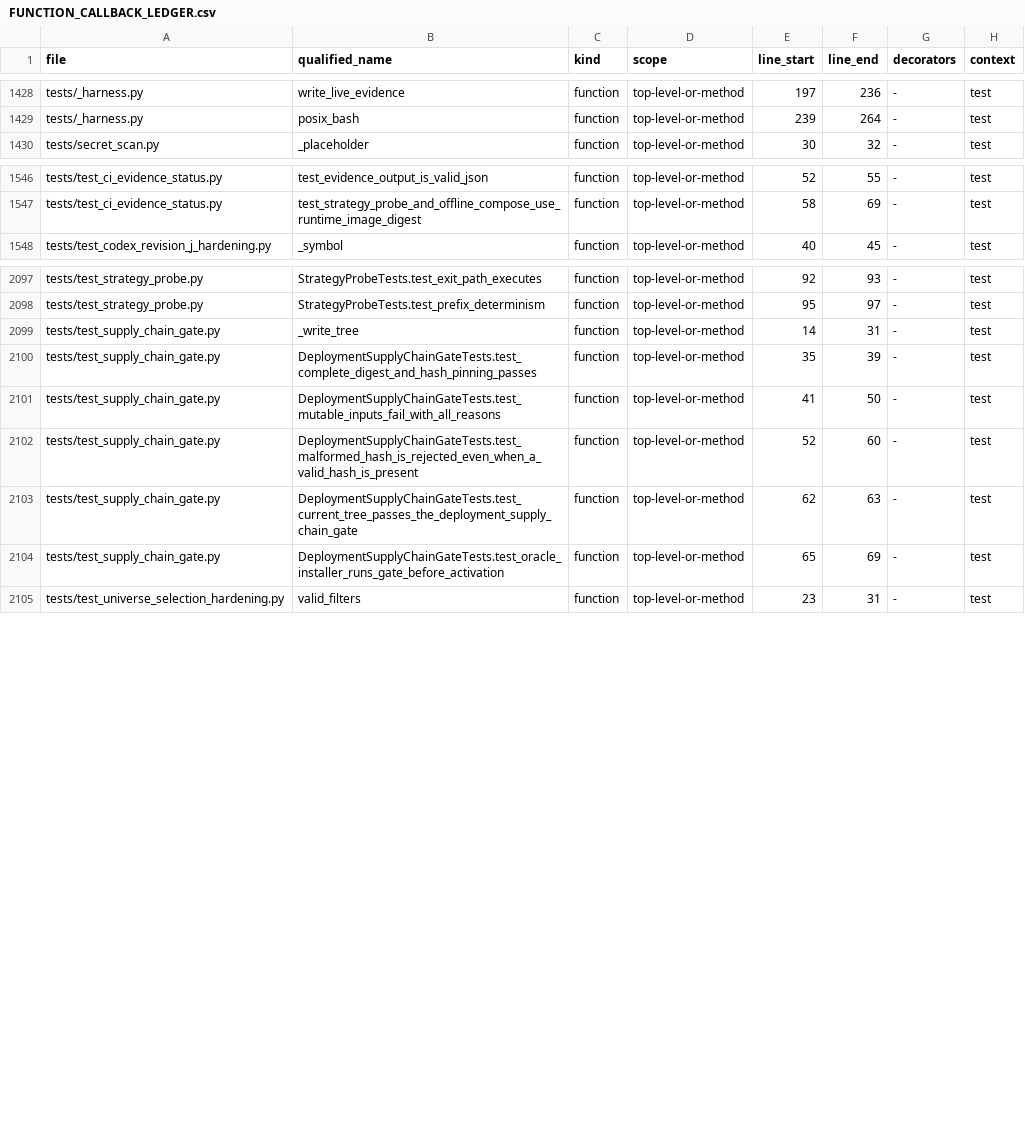
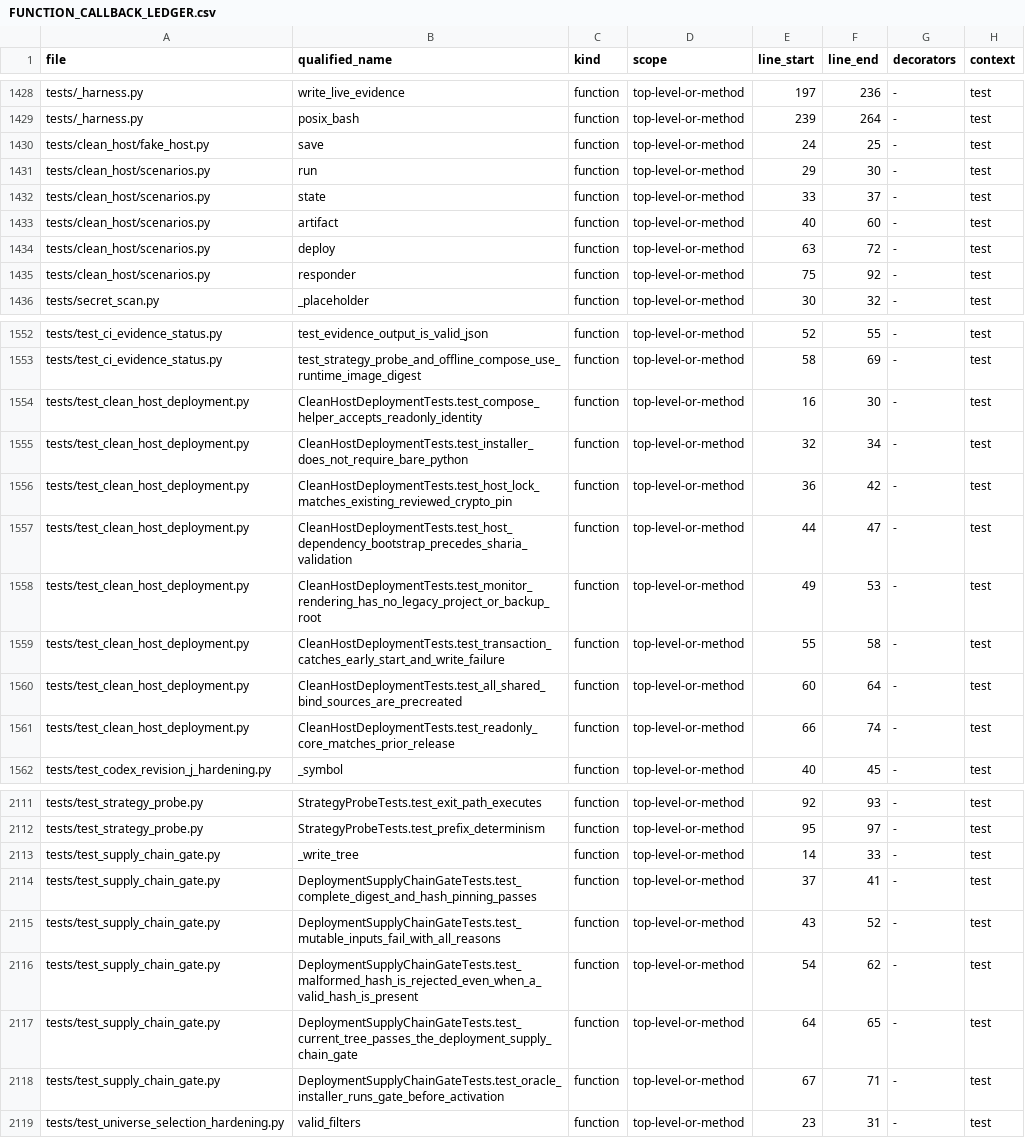
Before and after one commit to asad13-Binana/Binana-Binance-Spot-Trading-Sharia-Compliance-BOT-LIVE, a CSV file: docs/audit/FUNCTION_CALLBACK_LEDGER.csv, drawn as a sheet; only a part is shown, gaps mark what is left out; the diff covers the shown part only.

Commit message:
Fix clean Ubuntu installation and transactional monitoring deployment (#19)

```diff
--- a/docs/audit/FUNCTION_CALLBACK_LEDGER.csv
+++ b/docs/audit/FUNCTION_CALLBACK_LEDGER.csv
@@ -1429,2 +1429,8 @@ tests/_harness.py,write_live_evidence,function,top-level-or-method,197,236,-,tes
 tests/_harness.py,posix_bash,function,top-level-or-method,239,264,-,test
+tests/clean_host/fake_host.py,save,function,top-level-or-method,24,25,-,test
+tests/clean_host/scenarios.py,run,function,top-level-or-method,29,30,-,test
+tests/clean_host/scenarios.py,state,function,top-level-or-method,33,37,-,test
+tests/clean_host/scenarios.py,artifact,function,top-level-or-method,40,60,-,test
+tests/clean_host/scenarios.py,deploy,function,top-level-or-method,63,72,-,test
+tests/clean_host/scenarios.py,responder,function,top-level-or-method,75,92,-,test
 tests/secret_scan.py,_placeholder,function,top-level-or-method,30,32,-,test
@@ -1547,2 +1553,10 @@ tests/test_ci_evidence_status.py,test_evidence_output_is_valid_json,function,top
 tests/test_ci_evidence_status.py,test_strategy_probe_and_offline_compose_use_runtime_image_digest,function,top-level-or-method,58,69,-,test
+tests/test_clean_host_deployment.py,CleanHostDeploymentTests.test_compose_helper_accepts_readonly_identity,function,top-level-or-method,16,30,-,test
+tests/test_clean_host_deployment.py,CleanHostDeploymentTests.test_installer_does_not_require_bare_python,function,top-level-or-method,32,34,-,test
+tests/test_clean_host_deployment.py,CleanHostDeploymentTests.test_host_lock_matches_existing_reviewed_crypto_pin,function,top-level-or-method,36,42,-,test
+tests/test_clean_host_deployment.py,CleanHostDeploymentTests.test_host_dependency_bootstrap_precedes_sharia_validation,function,top-level-or-method,44,47,-,test
+tests/test_clean_host_deployment.py,CleanHostDeploymentTests.test_monitor_rendering_has_no_legacy_project_or_backup_root,function,top-level-or-method,49,53,-,test
+tests/test_clean_host_deployment.py,CleanHostDeploymentTests.test_transaction_catches_early_start_and_write_failure,function,top-level-or-method,55,58,-,test
+tests/test_clean_host_deployment.py,CleanHostDeploymentTests.test_all_shared_bind_sources_are_precreated,function,top-level-or-method,60,64,-,test
+tests/test_clean_host_deployment.py,CleanHostDeploymentTests.test_readonly_core_matches_prior_release,function,top-level-or-method,66,74,-,test
 tests/test_codex_revision_j_hardening.py,_symbol,function,top-level-or-method,40,45,-,test
@@ -2098,8 +2112,8 @@ tests/test_strategy_probe.py,StrategyProbeTests.test_exit_path_executes,function
 tests/test_strategy_probe.py,StrategyProbeTests.test_prefix_determinism,function,top-level-or-method,95,97,-,test
-tests/test_supply_chain_gate.py,_write_tree,function,top-level-or-method,14,31,-,test
-tests/test_supply_chain_gate.py,DeploymentSupplyChainGateTests.test_complete_digest_and_hash_pinning_passes,function,top-level-or-method,35,39,-,test
-tests/test_supply_chain_gate.py,DeploymentSupplyChainGateTests.test_mutable_inputs_fail_with_all_reasons,function,top-level-or-method,41,50,-,test
-tests/test_supply_chain_gate.py,DeploymentSupplyChainGateTests.test_malformed_hash_is_rejected_even_when_a_valid_hash_is_present,function,top-level-or-method,52,60,-,test
-tests/test_supply_chain_gate.py,DeploymentSupplyChainGateTests.test_current_tree_passes_the_deployment_supply_chain_gate,function,top-level-or-method,62,63,-,test
-tests/test_supply_chain_gate.py,DeploymentSupplyChainGateTests.test_oracle_installer_runs_gate_before_activation,function,top-level-or-method,65,69,-,test
+tests/test_supply_chain_gate.py,_write_tree,function,top-level-or-method,14,33,-,test
+tests/test_supply_chain_gate.py,DeploymentSupplyChainGateTests.test_complete_digest_and_hash_pinning_passes,function,top-level-or-method,37,41,-,test
+tests/test_supply_chain_gate.py,DeploymentSupplyChainGateTests.test_mutable_inputs_fail_with_all_reasons,function,top-level-or-method,43,52,-,test
+tests/test_supply_chain_gate.py,DeploymentSupplyChainGateTests.test_malformed_hash_is_rejected_even_when_a_valid_hash_is_present,function,top-level-or-method,54,62,-,test
+tests/test_supply_chain_gate.py,DeploymentSupplyChainGateTests.test_current_tree_passes_the_deployment_supply_chain_gate,function,top-level-or-method,64,65,-,test
+tests/test_supply_chain_gate.py,DeploymentSupplyChainGateTests.test_oracle_installer_runs_gate_before_activation,function,top-level-or-method,67,71,-,test
 tests/test_universe_selection_hardening.py,valid_filters,function,top-level-or-method,23,31,-,test
```
Also changed, not shown: 3 edited cells elsewhere in this file, docs/audit/FILE_REVIEW_LEDGER.csv, 18 other files.
